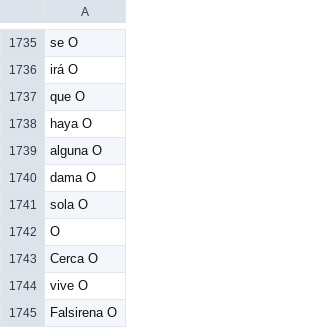
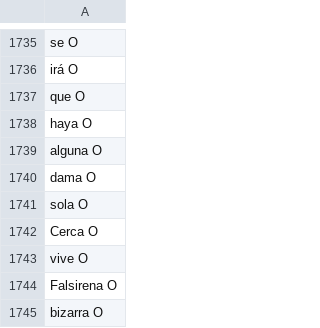
Before and after one commit to MiguelBetti/Cartographie_memoire, a TSV file: SPACY/DATA/train/LOPE_FINGIDOVERDADERO.tsv, drawn as a sheet; only a part is shown, gaps mark what is left out; the shorter side is filled out with more unchanged rows; the diff names each change by its address in the sheet, - before the commit and + after, or states it on an @@ line.

```diff
--- a/SPACY/DATA/train/LOPE_FINGIDOVERDADERO.tsv
+++ b/SPACY/DATA/train/LOPE_FINGIDOVERDADERO.tsv
-row 1742: O
```
Also changed, not shown: SPACY/DATA/train/LOPE_HERMOSAALFREDA.tsv, SPACY/DATA/train/LOPE_LAURAPERSEGUIDA.tsv, 4 other files.
